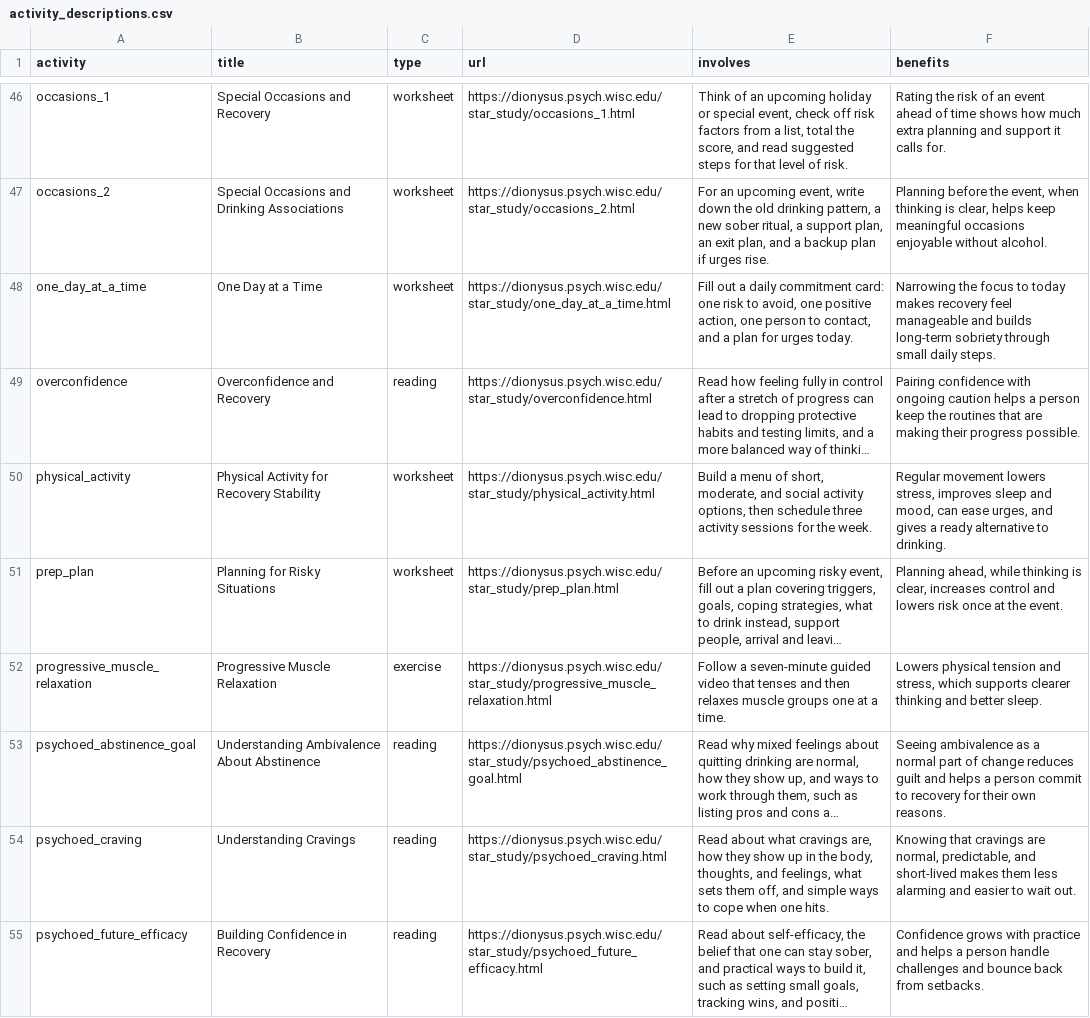
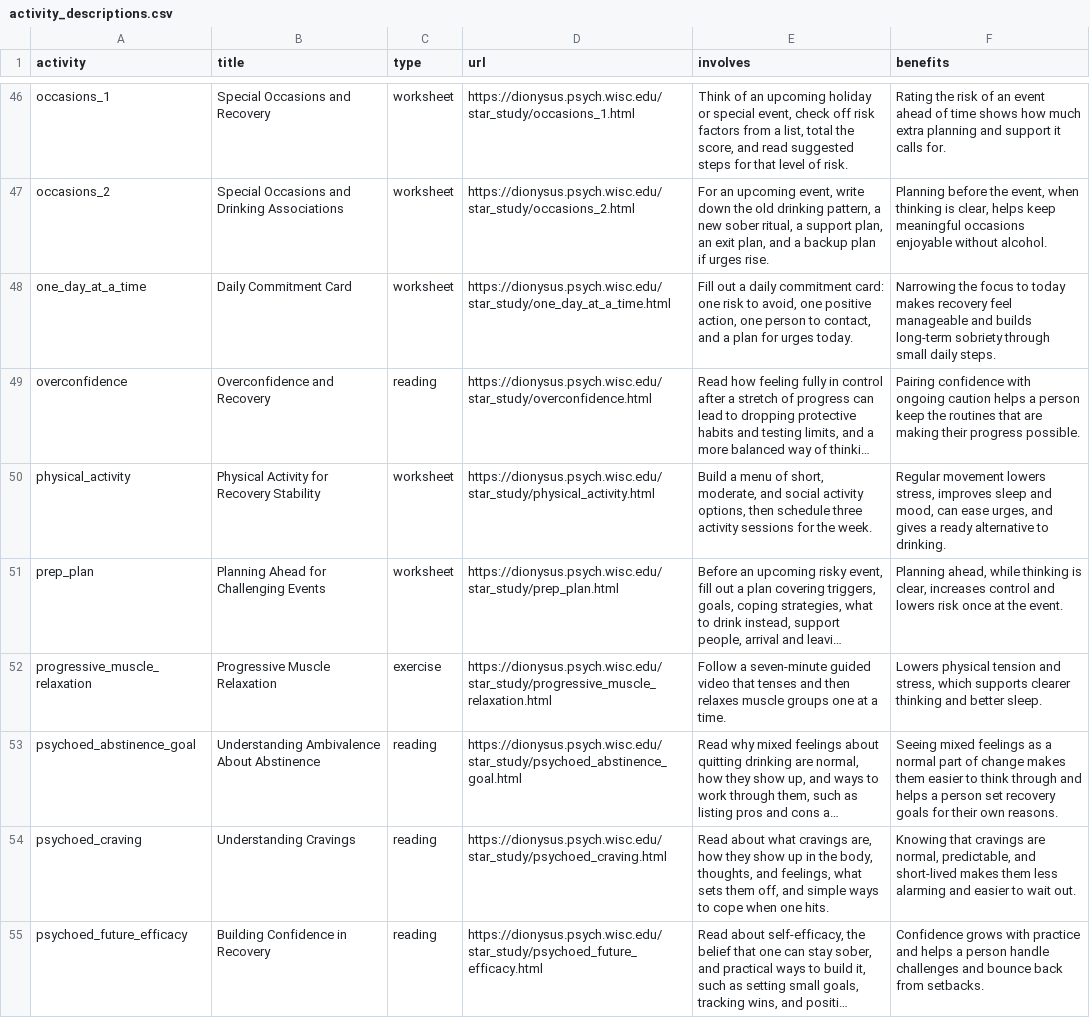
Before and after one commit to jjcurtin/aud_support, a CSV file: modules/activity_descriptions.csv, drawn as a sheet; only a part is shown, gaps mark what is left out; long unchanged cells end in …; the diff covers the shown part only; the diff names each change by its address in the sheet, - before the commit and + after, or states it on an @@ line.

Commit message:
updates to titles of recovery activities to avoid banned words

```diff
--- a/modules/activity_descriptions.csv
+++ b/modules/activity_descriptions.csv
-B48 (title): One Day at a Time
+B48 (title): Daily Commitment Card
-B51 (title): Planning for Risky Situations
+B51 (title): Planning Ahead for Challenging Events
-F53 (benefits): Seeing ambivalence as a normal part of change reduces guilt and helps a person commit to recovery for their…
+F53 (benefits): Seeing mixed feelings as a normal part of change makes them easier to think through and helps a person set recovery goals for their…
```
Also changed, not shown: 31 edited cells elsewhere in this file, 17 other files.
